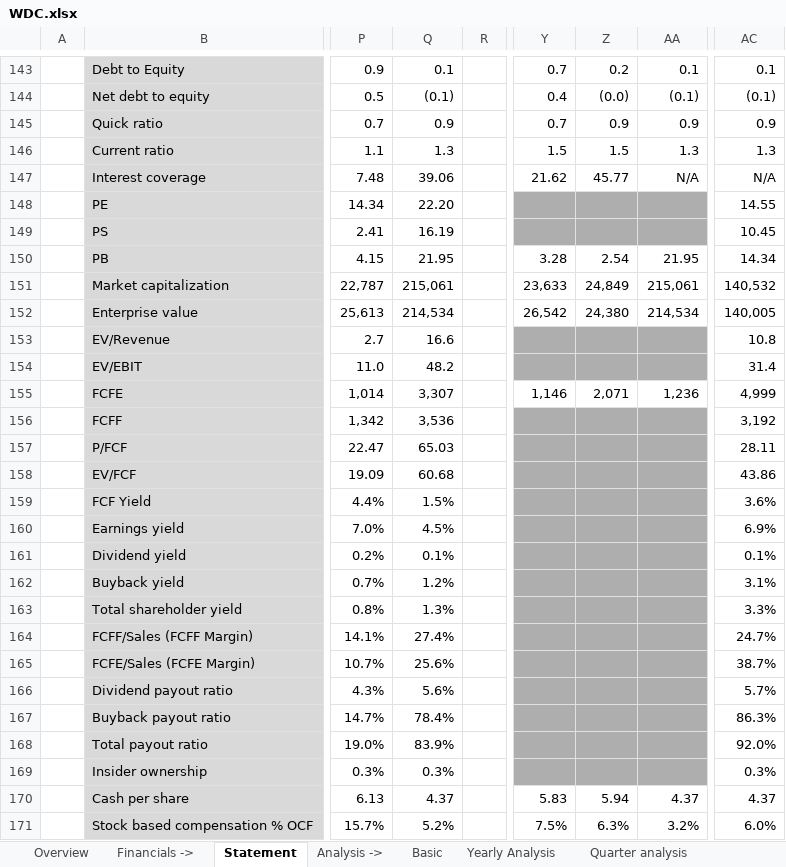
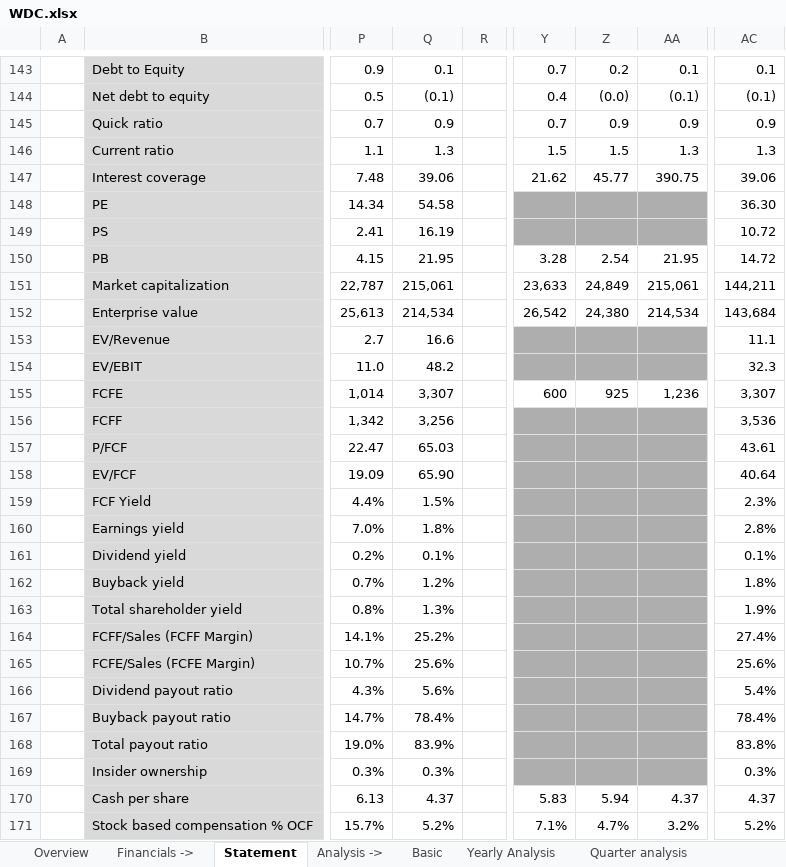
Before and after one commit to ady28/Finance-StockLists, an Excel workbook: WDC.xlsx, sheet Statement, drawn as a sheet; only a part is shown, gaps mark what is left out; values as stored, in another font and other column widths than the file's, no borders; the diff covers the shown part only; the diff names each change by its address in the sheet, - before the commit and + after, or states it on an @@ line.

```diff
--- a/WDC.xlsx (sheet Statement)
+++ b/WDC.xlsx (sheet Statement)
-AA147: N/A
+AA147: 390.75
-AC147: N/A
+AC147: 39.06
-Q148: 22.20
+Q148: 54.58
-AC148: 14.55
+AC148: 36.30
-AC149: 10.45
+AC149: 10.72
-AC150: 14.34
+AC150: 14.72
-AC151: 140,532
+AC151: 144,211
-AC152: 140,005
+AC152: 143,684
-AC153: 10.8
+AC153: 11.1
-AC154: 31.4
+AC154: 32.3
-Y155: 1,146
+Y155: 600
-Z155: 2,071
+Z155: 925
-AC155: 4,999
+AC155: 3,307
-Q156: 3,536
+Q156: 3,256
-AC156: 3,192
+AC156: 3,536
-AC157: 28.11
+AC157: 43.61
-Q158: 60.68
+Q158: 65.90
-AC158: 43.86
+AC158: 40.64
-AC159: 3.6%
+AC159: 2.3%
-Q160: 4.5%
+Q160: 1.8%
-AC160: 6.9%
+AC160: 2.8%
-AC162: 3.1%
+AC162: 1.8%
-AC163: 3.3%
+AC163: 1.9%
-Q164: 27.4%
+Q164: 25.2%
-AC164: 24.7%
+AC164: 27.4%
-AC165: 38.7%
+AC165: 25.6%
-AC166: 5.7%
+AC166: 5.4%
-AC167: 86.3%
+AC167: 78.4%
-AC168: 92.0%
+AC168: 83.8%
-Y171: 7.5%
+Y171: 7.1%
-Z171: 6.3%
+Z171: 4.7%
-AC171: 6.0%
+AC171: 5.2%
```
Also changed, not shown: 128 edited cells elsewhere in this sheet, sheet Reverse DCF, sheet Yearly Analysis, sheet Quarter analysis, sheet Basic, sheet Overview, sheet Graphs Quarter, 7 more sheets, charts or pictures, STX.xlsx, _Compare Lists/HDD Manufacturers.xlsm.
